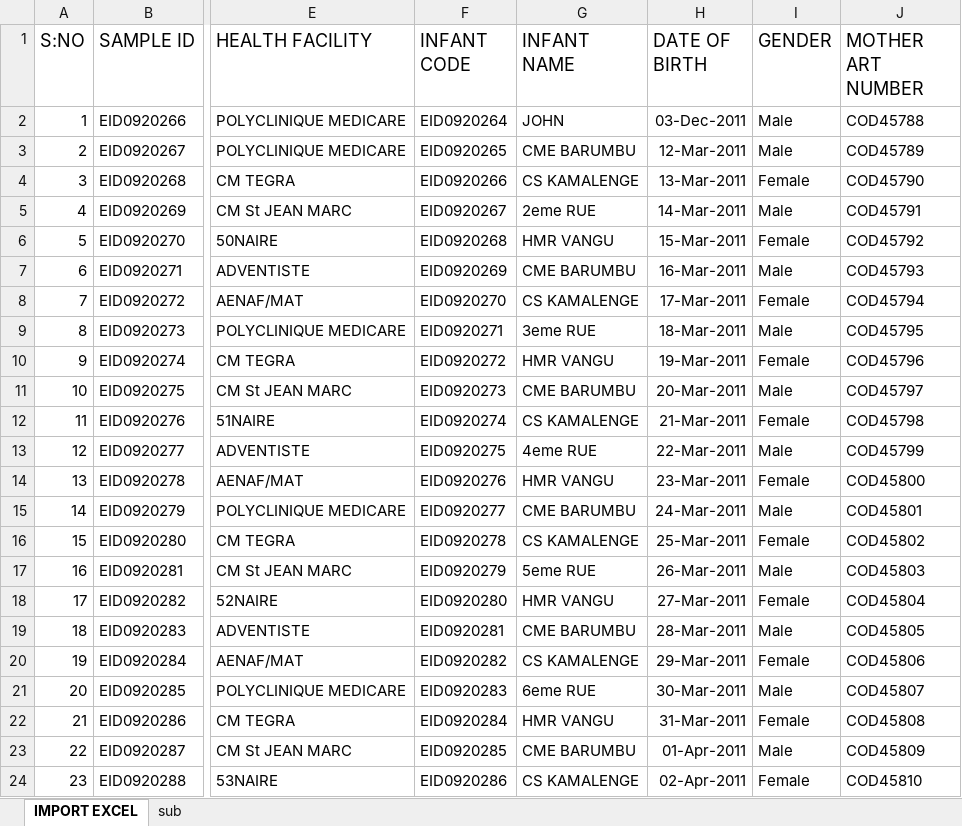
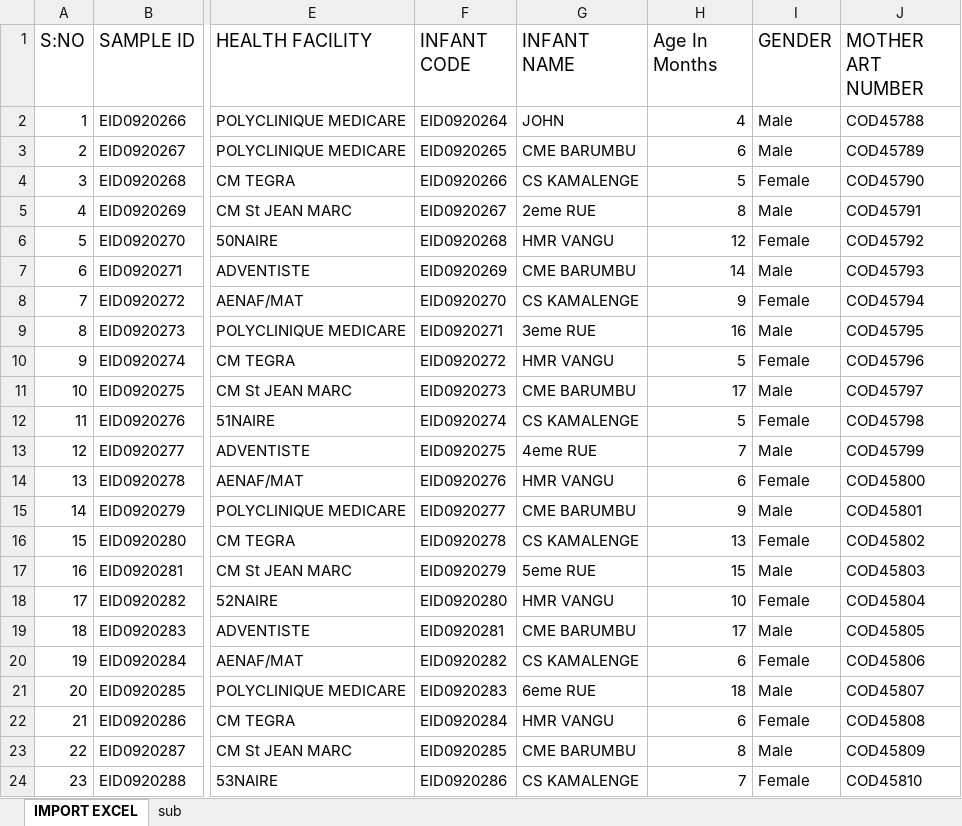
Before and after one commit to deforay/vlsm, an Excel workbook: files/eid/1/Eid_Bulk_Import_Excel_Format.xlsx, sheet IMPORT EXCEL, drawn as a sheet; only a part is shown, gaps mark what is left out; values as stored, in another font and other column widths than the file's, no borders; charts and pictures not drawn; the diff names each change by its address in the sheet, - before the commit and + after, or states it on an @@ line.

Commit message:
few correction done in eid import excel

```diff
--- a/files/eid/1/Eid_Bulk_Import_Excel_Format.xlsx (sheet IMPORT EXCEL)
+++ b/files/eid/1/Eid_Bulk_Import_Excel_Format.xlsx (sheet IMPORT EXCEL)
-H1: DATE OF BIRTH
+H1: Age In Months
-H2 (Age In Months): 03-Dec-2011
+H2 (Age In Months): 4
-H3 (Age In Months): 12-Mar-2011
+H3 (Age In Months): 6
-H4 (Age In Months): 13-Mar-2011
+H4 (Age In Months): 5
-H5 (Age In Months): 14-Mar-2011
+H5 (Age In Months): 8
-H6 (Age In Months): 15-Mar-2011
+H6 (Age In Months): 12
-H7 (Age In Months): 16-Mar-2011
+H7 (Age In Months): 14
-H8 (Age In Months): 17-Mar-2011
+H8 (Age In Months): 9
-H9 (Age In Months): 18-Mar-2011
+H9 (Age In Months): 16
-H10 (Age In Months): 19-Mar-2011
+H10 (Age In Months): 5
-H11 (Age In Months): 20-Mar-2011
+H11 (Age In Months): 17
-H12 (Age In Months): 21-Mar-2011
+H12 (Age In Months): 5
-H13 (Age In Months): 22-Mar-2011
+H13 (Age In Months): 7
-H14 (Age In Months): 23-Mar-2011
+H14 (Age In Months): 6
-H15 (Age In Months): 24-Mar-2011
+H15 (Age In Months): 9
-H16 (Age In Months): 25-Mar-2011
+H16 (Age In Months): 13
-H17 (Age In Months): 26-Mar-2011
+H17 (Age In Months): 15
-H18 (Age In Months): 27-Mar-2011
+H18 (Age In Months): 10
-H19 (Age In Months): 28-Mar-2011
+H19 (Age In Months): 17
-H20 (Age In Months): 29-Mar-2011
+H20 (Age In Months): 6
-H21 (Age In Months): 30-Mar-2011
+H21 (Age In Months): 18
-H22 (Age In Months): 31-Mar-2011
+H22 (Age In Months): 6
-H23 (Age In Months): 01-Apr-2011
+H23 (Age In Months): 8
-H24 (Age In Months): 02-Apr-2011
+H24 (Age In Months): 7
```
Also changed, not shown: 1 other file.
